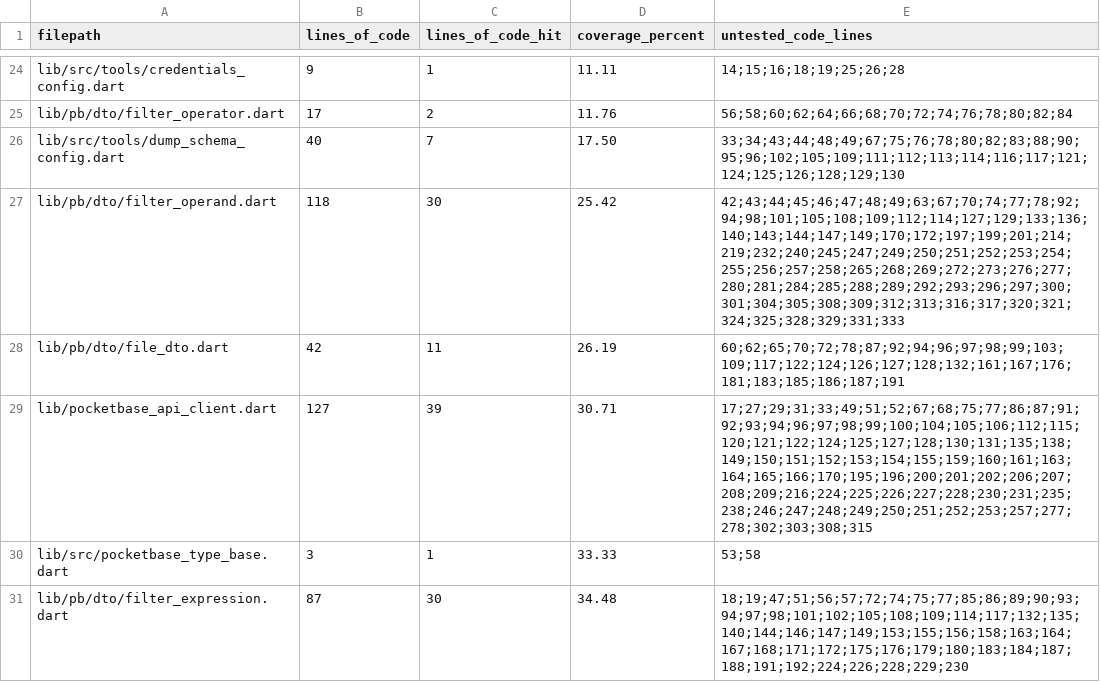
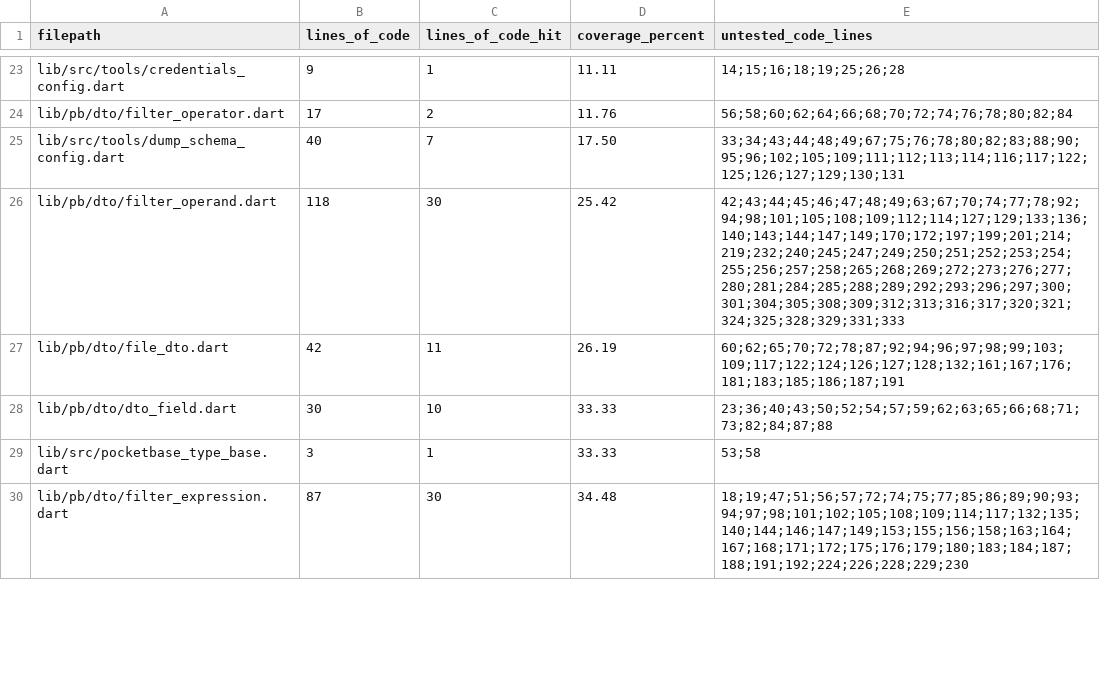
Before and after one commit to brigham/pb_dtos, a CSV file: COVERAGE.csv, drawn as a sheet; only a part is shown, gaps mark what is left out; the diff covers the shown part only.

```diff
--- a/COVERAGE.csv
+++ b/COVERAGE.csv
@@ -25,6 +24,6 @@ lib/src/tools/credentials_config.dart,9,1,11.11,14;15;16;18;19;25;26;28
 lib/pb/dto/filter_operator.dart,17,2,11.76,56;58;60;62;64;66;68;70;72;74;76;78;80;82;84
-lib/src/tools/dump_schema_config.dart,40,7,17.50,33;34;43;44;48;49;67;75;76;78;80;82;83;88;90;95;96;102;105;109;111;112;113;114;116;117;121;124;125;126;128;129;130
+lib/src/tools/dump_schema_config.dart,40,7,17.50,33;34;43;44;48;49;67;75;76;78;80;82;83;88;90;95;96;102;105;109;111;112;113;114;116;117;122;125;126;127;129;130;131
 lib/pb/dto/filter_operand.dart,118,30,25.42,42;43;44;45;46;47;48;49;63;67;70;74;77;78;92;94;98;101;105;108;109;112;114;127;129;133;136;140;143;144;147;149;170;172;197;199;201;214;219;232;240;245;247;249;250;251;252;253;254;255;256;257;258;265;268;269;272;273;276;277;280;281;284;285;288;289;292;293;296;297;300;301;304;305;308;309;312;313;316;317;320;321;324;325;328;329;331;333
 lib/pb/dto/file_dto.dart,42,11,26.19,60;62;65;70;72;78;87;92;94;96;97;98;99;103;109;117;122;124;126;127;128;132;161;167;176;181;183;185;186;187;191
-lib/pocketbase_api_client.dart,127,39,30.71,17;27;29;31;33;49;51;52;67;68;75;77;86;87;91;92;93;94;96;97;98;99;100;104;105;106;112;115;120;121;122;124;125;127;128;130;131;135;138;149;150;151;152;153;154;155;159;160;161;163;164;165;166;170;195;196;200;201;202;206;207;208;209;216;224;225;226;227;228;230;231;235;238;246;247;248;249;250;251;252;253;257;277;278;302;303;308;315
+lib/pb/dto/dto_field.dart,30,10,33.33,23;36;40;43;50;52;54;57;59;62;63;65;66;68;71;73;82;84;87;88
 lib/src/pocketbase_type_base.dart,3,1,33.33,53;58
```
Also changed, not shown: 3 added rows, 3 removed rows and 3 edited cells elsewhere in this file, 24 other files.
